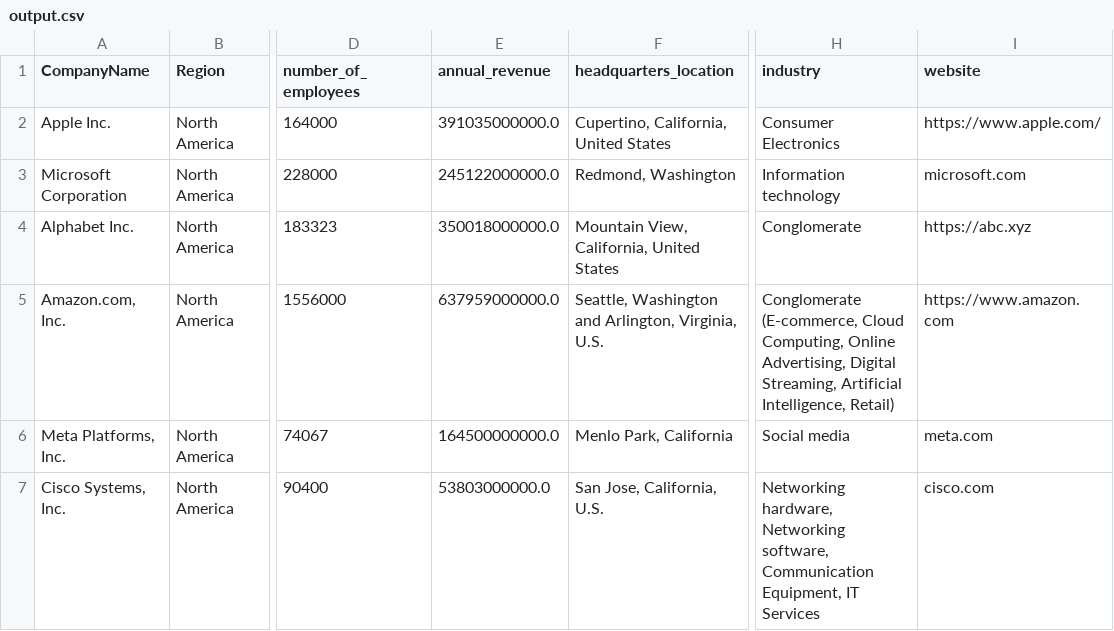
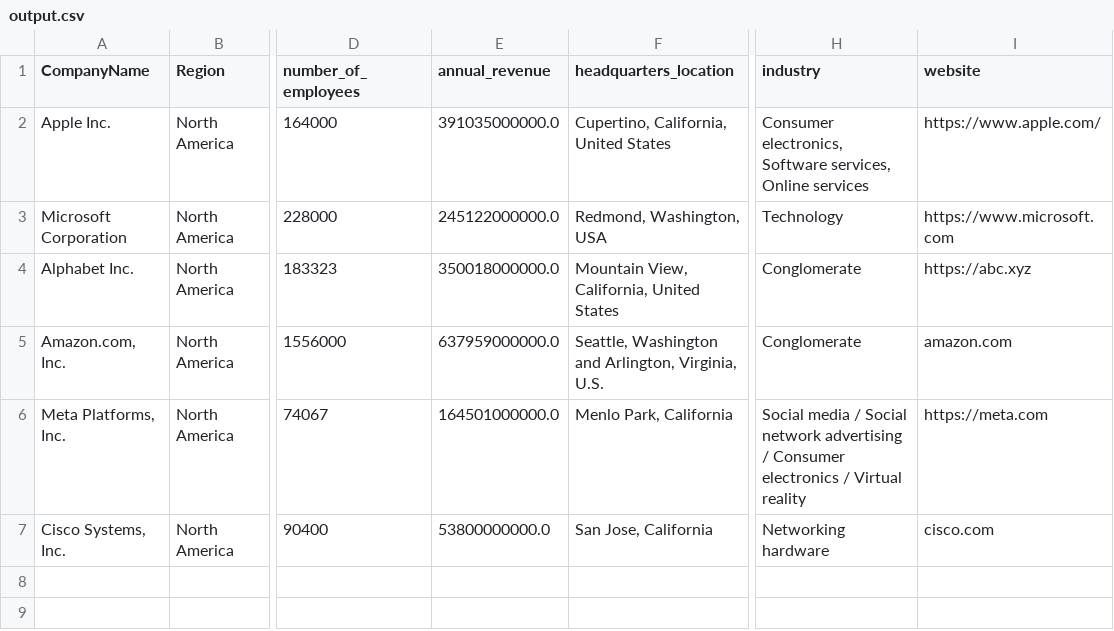
Before and after one commit to NilsGolembiewski/mass-information-retrieval-tool, a CSV file: example_data/output.csv, drawn as a sheet; only a part is shown, gaps mark what is left out; the diff names each change by its address in the sheet, - before the commit and + after, or states it on an @@ line.

```diff
--- a/example_data/output.csv
+++ b/example_data/output.csv
-H2 (industry): Consumer Electronics
+H2 (industry): Consumer electronics, Software services, Online services
-F3 (headquarters_location): Redmond, Washington
+F3 (headquarters_location): Redmond, Washington, USA
-H3 (industry): Information technology
+H3 (industry): Technology
-I3 (website): microsoft.com
+I3 (website): https://www.microsoft.com
-H5 (industry): Conglomerate (E-commerce, Cloud Computing, Online Advertising, Digital Streaming, Artificial Intelligence, Retail)
+H5 (industry): Conglomerate
-I5 (website): https://www.amazon.com
+I5 (website): amazon.com
-E6 (annual_revenue): 164500000000.0
+E6 (annual_revenue): 164501000000.0
-H6 (industry): Social media
+H6 (industry): Social media / Social network advertising / Consumer electronics / Virtual reality
-I6 (website): meta.com
+I6 (website): https://meta.com
-E7 (annual_revenue): 53803000000.0
+E7 (annual_revenue): 53800000000.0
-F7 (headquarters_location): San Jose, California, U.S.
+F7 (headquarters_location): San Jose, California
-H7 (industry): Networking hardware, Networking software, Communication Equipment, IT Services
+H7 (industry): Networking hardware
```
Also changed, not shown: 2 other files.
